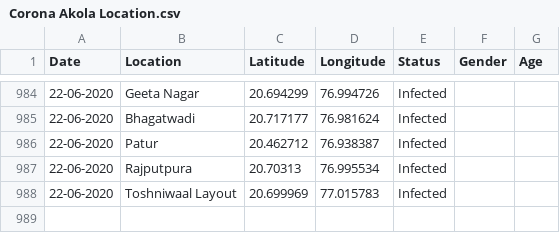
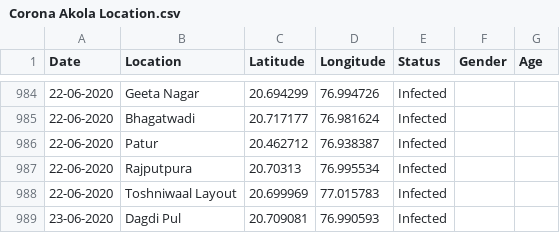
Before and after one commit to kamleshcodes/Akola_city_streamlit_app, a CSV file: Corona Akola Location.csv, drawn as a sheet; only a part is shown, gaps mark what is left out; the diff names each change by its address in the sheet, - before the commit and + after, or states it on an @@ line.

```diff
--- a/Corona Akola Location.csv
+++ b/Corona Akola Location.csv
+row 989: 23-06-2020 | Dagdi Pul | 20.709081 | 76.990593 | Infected
```
Also changed, not shown: Corona Akola-cases.csv, 1 other file.
